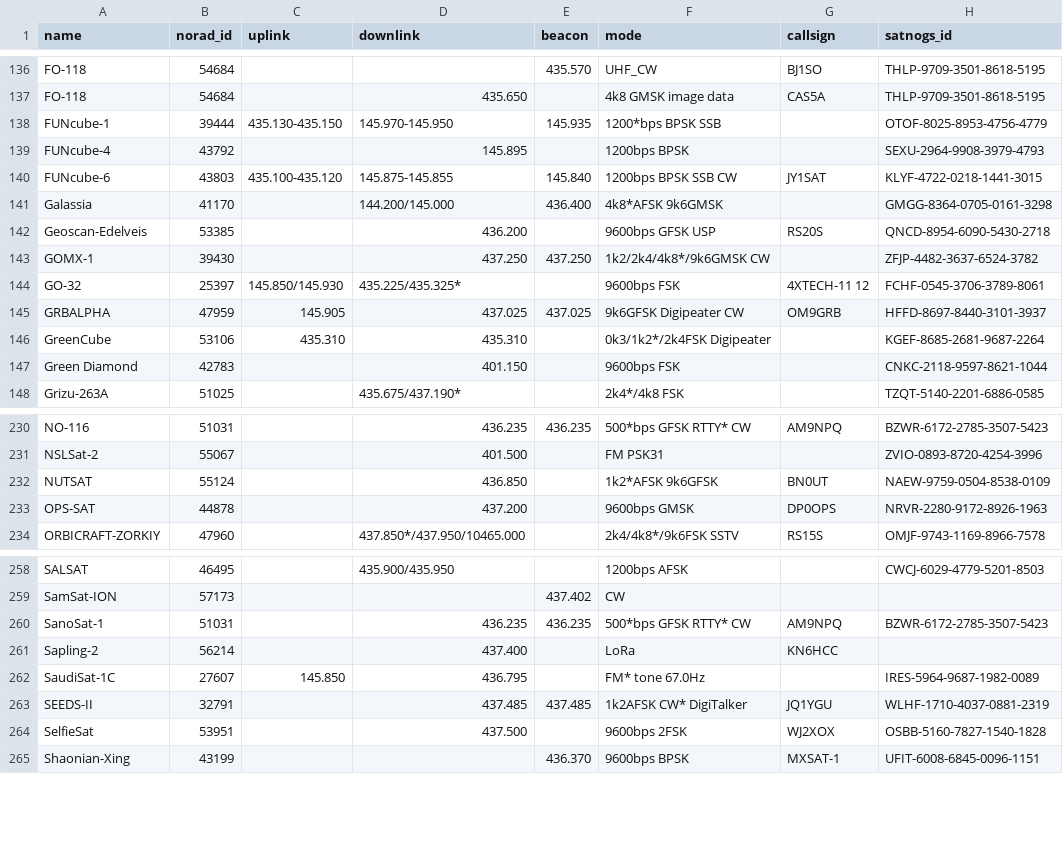
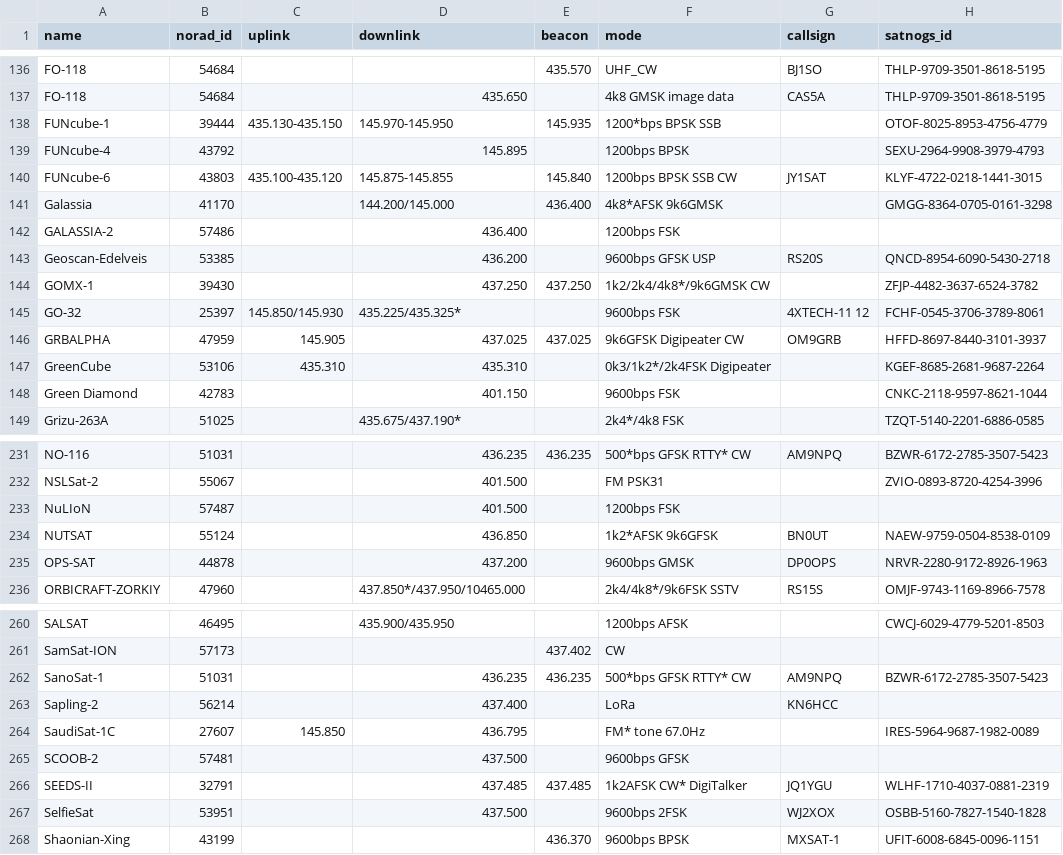
Before and after one commit to Sibizwan5/amateur-satellite-database, a CSV file: data/amsat-active-frequencies.csv, drawn as a sheet; only a part is shown, gaps mark what is left out.

```diff
--- a/data/amsat-active-frequencies.csv
+++ b/data/amsat-active-frequencies.csv
@@ -141,2 +141,3 @@ FUNcube-6,43803,435.100-435.120,145.875-145.855,145.840,1200bps BPSK SSB CW,JY1S
 Galassia,41170,,144.200/145.000,436.400,4k8*AFSK 9k6GMSK,,GMGG-8364-0705-0161-3298
+GALASSIA-2,57486,,436.400,,1200bps FSK,,
 Geoscan-Edelveis,53385,,436.200,,9600bps GFSK USP,RS20S,QNCD-8954-6090-5430-2718
@@ -231,2 +232,3 @@ NO-116,51031,,436.235,436.235,500*bps GFSK RTTY* CW,AM9NPQ,BZWR-6172-2785-3507-5
 NSLSat-2,55067,,401.500,,FM PSK31,,ZVIO-0893-8720-4254-3996
+NuLIoN,57487,,401.500,,1200bps FSK,,
 NUTSAT,55124,,436.850,,1k2*AFSK 9k6GFSK,BN0UT,NAEW-9759-0504-8538-0109
@@ -262,2 +264,3 @@ Sapling-2,56214,,437.400,,LoRa,KN6HCC,
 SaudiSat-1C,27607,145.850,436.795,,FM* tone 67.0Hz,,IRES-5964-9687-1982-0089
+SCOOB-2,57481,,437.500,,9600bps GFSK,,
 SEEDS-II,32791,,437.485,437.485,1k2AFSK CW* DigiTalker,JQ1YGU,WLHF-1710-4037-0881-2319
```
Also changed, not shown: data/amsat-all-frequencies.csv, 2 other files.
